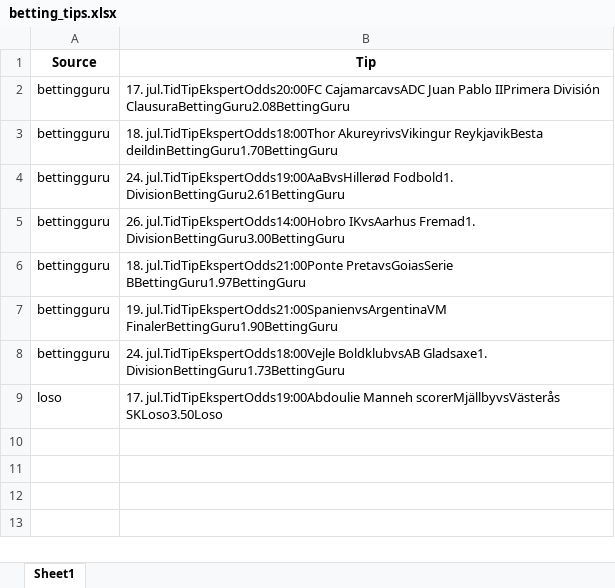
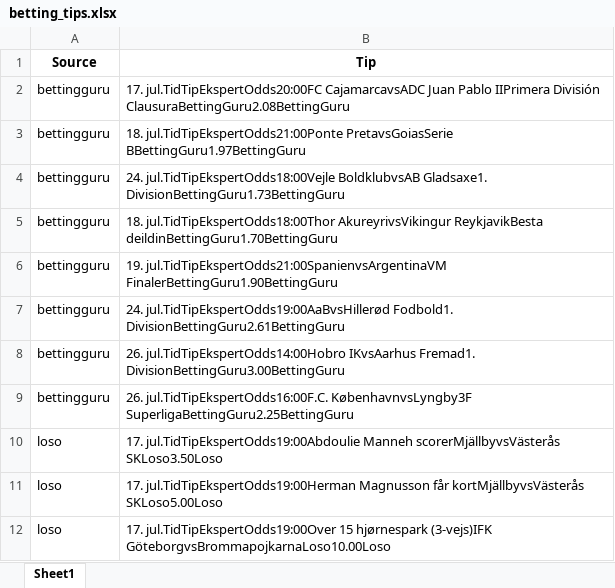
Before and after one commit to mahmad789/alerts, an Excel workbook: betting_tips.xlsx, sheet Sheet1, drawn as a sheet; values as stored, in another font and other column widths than the file's, no borders; addresses are those after the commit; the diff names each change by its address in the sheet, - before the commit and + after, or states it on an @@ line.

```diff
--- a/betting_tips.xlsx (sheet Sheet1)
+++ b/betting_tips.xlsx (sheet Sheet1)
@@ row 6 moved to row 3: bettingguru @@
@@ row 8 moved to row 4: bettingguru @@
+row 6: bettingguru | 19. jul.TidTipEkspertOdds21:00SpanienvsArgentinaVM FinalerBettingGuru1.90BettingGuru
-B9 (Tip): 19. jul.TidTipEkspertOdds21:00SpanienvsArgentinaVM FinalerBettingGuru1.90BettingGuru
+B9 (Tip): 26. jul.TidTipEkspertOdds16:00F.C. KøbenhavnvsLyngby3F SuperligaBettingGuru2.25BettingGuru
+row 11: loso | 17. jul.TidTipEkspertOdds19:00Herman Magnusson får kortMjällbyvsVästerås SKLoso5.00Loso
+row 12: loso | 17. jul.TidTipEkspertOdds19:00Over 15 hjørnespark (3-vejs)IFK GöteborgvsBrommapojkarnaLoso10.00Loso
```
